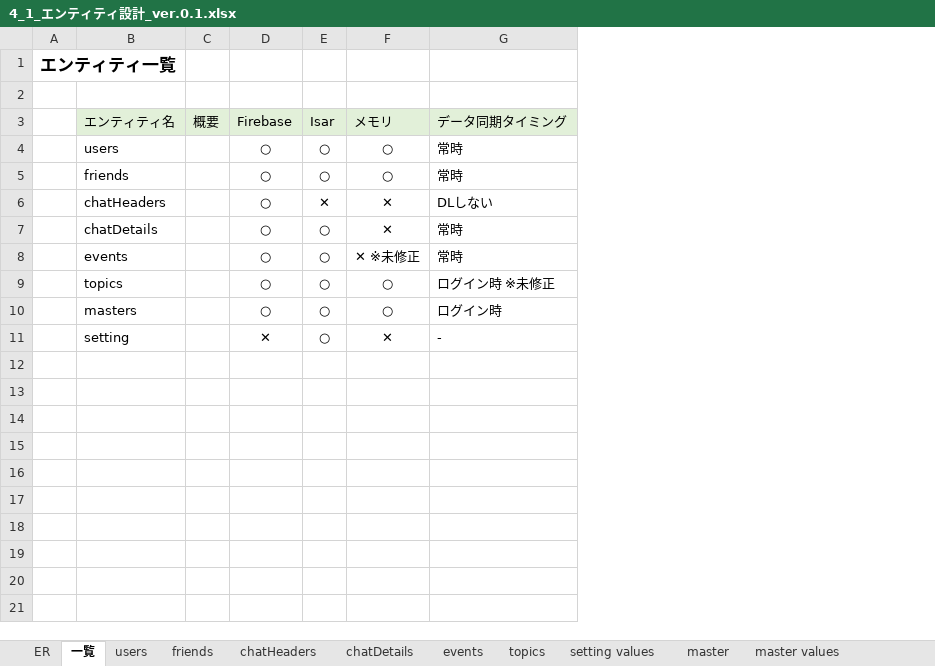
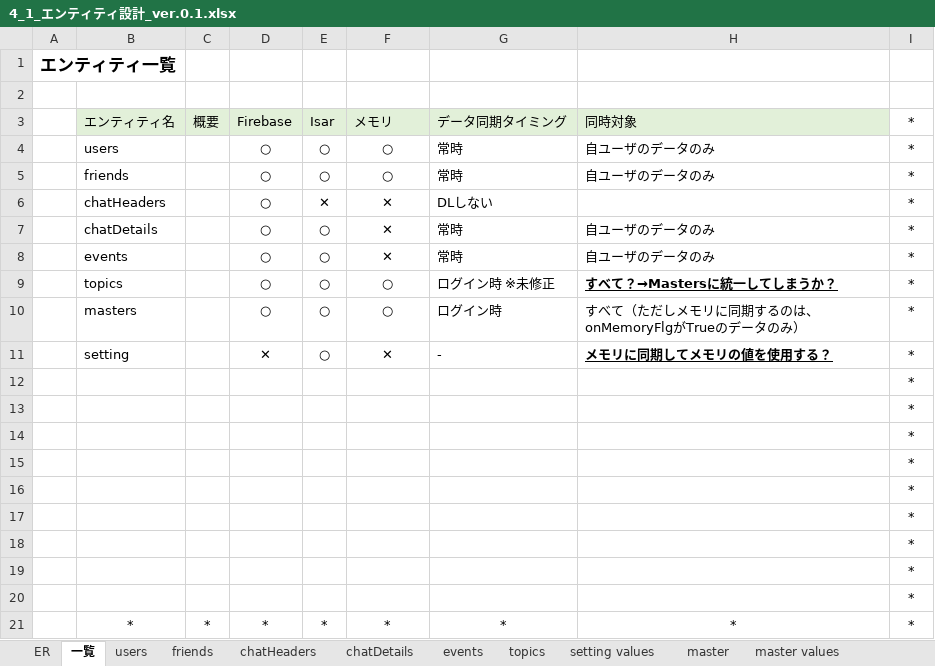
Before and after one commit to teamCairo/convas, an Excel workbook: zz_document/project_Parfait/4_1_エンティティ設計_ver.0.1.xlsx, sheet 一覧, drawn as a sheet; values as stored, in another font and other column widths than the file's, no borders; charts and pictures not drawn; the diff names each change by its address in the sheet, - before the commit and + after, or states it on an @@ line.

```diff
--- a/zz_document/project_Parfait/4_1_エンティティ設計_ver.0.1.xlsx (sheet 一覧)
+++ b/zz_document/project_Parfait/4_1_エンティティ設計_ver.0.1.xlsx (sheet 一覧)
+column H, rows 3-11: 同時対象 | 自ユーザのデータのみ | 自ユーザのデータのみ |  | 自ユーザのデータのみ | 自ユーザのデータのみ | すべて？→Mastersに統一してしまうか？ | すべて（ただしメモリに同期するのは、onMemoryFlgがTrueのデータのみ） | メモリに同期してメモリの値を使用する？
+column I, rows 3-11: all *
-F8: ✕ ※未修正
+F8: ✕
+row 12:  |  |  |  |  |  |  |  | *
+row 13:  |  |  |  |  |  |  |  | *
+row 14:  |  |  |  |  |  |  |  | *
+row 15:  |  |  |  |  |  |  |  | *
+row 16:  |  |  |  |  |  |  |  | *
+row 17:  |  |  |  |  |  |  |  | *
+row 18:  |  |  |  |  |  |  |  | *
+row 19:  |  |  |  |  |  |  |  | *
+row 20:  |  |  |  |  |  |  |  | *
+row 21:  | * | * | * | * | * | * | * | *
```
Also changed, not shown: charts or pictures, zz_document/project_Parfait/3_0_概要設計_ver.0.1.xlsx, 5 other files.
